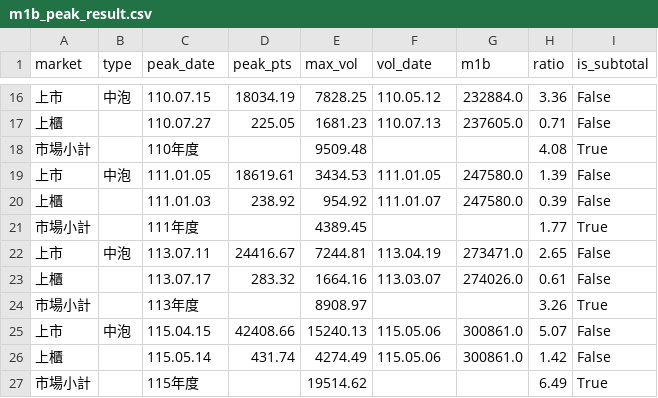
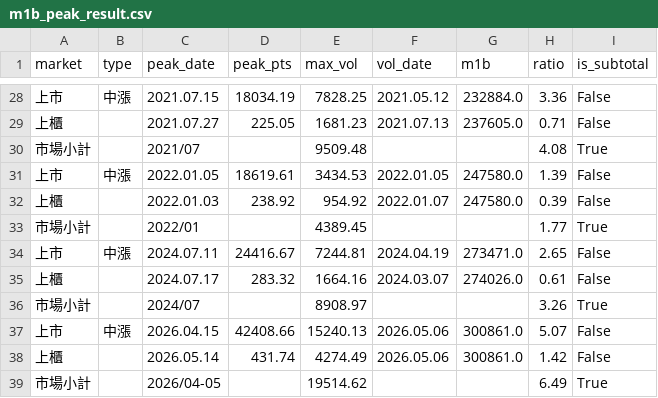
Before and after one commit to wenchiehlee-money/TaiwanBank, a CSV file: m1b_peak_result.csv, drawn as a sheet; only a part is shown, gaps mark what is left out; the diff covers the shown part only.

Commit message:
Update M1B peak analysis: convert to AD years, use precise slash monthly subtotal labels, and supplement missing cycles (2007, 2011, 2015, 2018)

```diff
--- a/m1b_peak_result.csv
+++ b/m1b_peak_result.csv
@@ -16,12 +28,12 @@
-上市,中泡,110.07.15,18034.19,7828.25,110.05.12,232884.0,3.36,False
-上櫃,,110.07.27,225.05,1681.23,110.07.13,237605.0,0.71,False
-市場小計,,110年度,,9509.48,,,4.08,True
-上市,中泡,111.01.05,18619.61,3434.53,111.01.05,247580.0,1.39,False
-上櫃,,111.01.03,238.92,954.92,111.01.07,247580.0,0.39,False
-市場小計,,111年度,,4389.45,,,1.77,True
-上市,中泡,113.07.11,24416.67,7244.81,113.04.19,273471.0,2.65,False
-上櫃,,113.07.17,283.32,1664.16,113.03.07,274026.0,0.61,False
-市場小計,,113年度,,8908.97,,,3.26,True
-上市,中泡,115.04.15,42408.66,15240.13,115.05.06,300861.0,5.07,False
-上櫃,,115.05.14,431.74,4274.49,115.05.06,300861.0,1.42,False
-市場小計,,115年度,,19514.62,,,6.49,True
+上市,中漲,2021.07.15,18034.19,7828.25,2021.05.12,232884.0,3.36,False
+上櫃,,2021.07.27,225.05,1681.23,2021.07.13,237605.0,0.71,False
+市場小計,,2021/07,,9509.48,,,4.08,True
+上市,中漲,2022.01.05,18619.61,3434.53,2022.01.05,247580.0,1.39,False
+上櫃,,2022.01.03,238.92,954.92,2022.01.07,247580.0,0.39,False
+市場小計,,2022/01,,4389.45,,,1.77,True
+上市,中漲,2024.07.11,24416.67,7244.81,2024.04.19,273471.0,2.65,False
+上櫃,,2024.07.17,283.32,1664.16,2024.03.07,274026.0,0.61,False
+市場小計,,2024/07,,8908.97,,,3.26,True
+上市,中漲,2026.04.15,42408.66,15240.13,2026.05.06,300861.0,5.07,False
+上櫃,,2026.05.14,431.74,4274.49,2026.05.06,300861.0,1.42,False
+市場小計,,2026/04-05,,19514.62,,,6.49,True
```
Also changed, not shown: 12 added rows and 30 edited cells elsewhere in this file, 2 other files.
